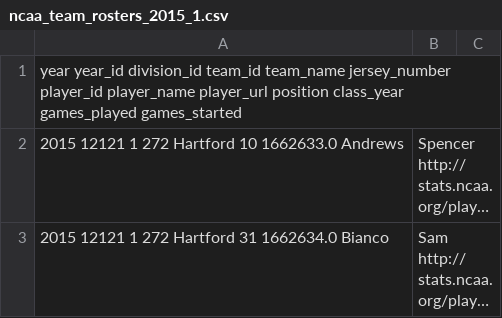
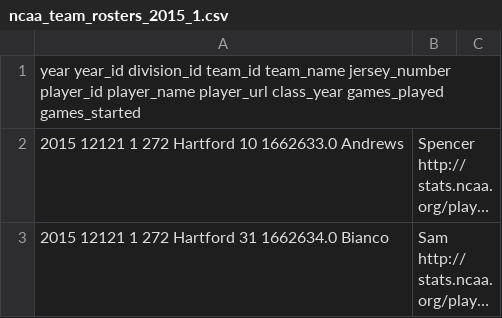
Before and after one commit to octonion/lacrosse, a CSV file: ncaa_pbp/csv/ncaa_team_rosters_2015_1.csv, drawn as a sheet; only a part is shown; long unchanged cells end in …; the diff names each change by its address in the sheet, - before the commit and + after, or states it on an @@ line.

Commit message:
NCAA lacrosse play-by-play data and loaders.

```diff
--- a/ncaa_pbp/csv/ncaa_team_rosters_2015_1.csv
+++ b/ncaa_pbp/csv/ncaa_team_rosters_2015_1.csv
-A1: …player_name player_url position class_year games_played…
+A1: …player_name player_url class_year games_played…
```
Also changed, not shown: ncaa_pbp/csv/ncaa_team_rosters_2015_2.csv, 43 other files.
